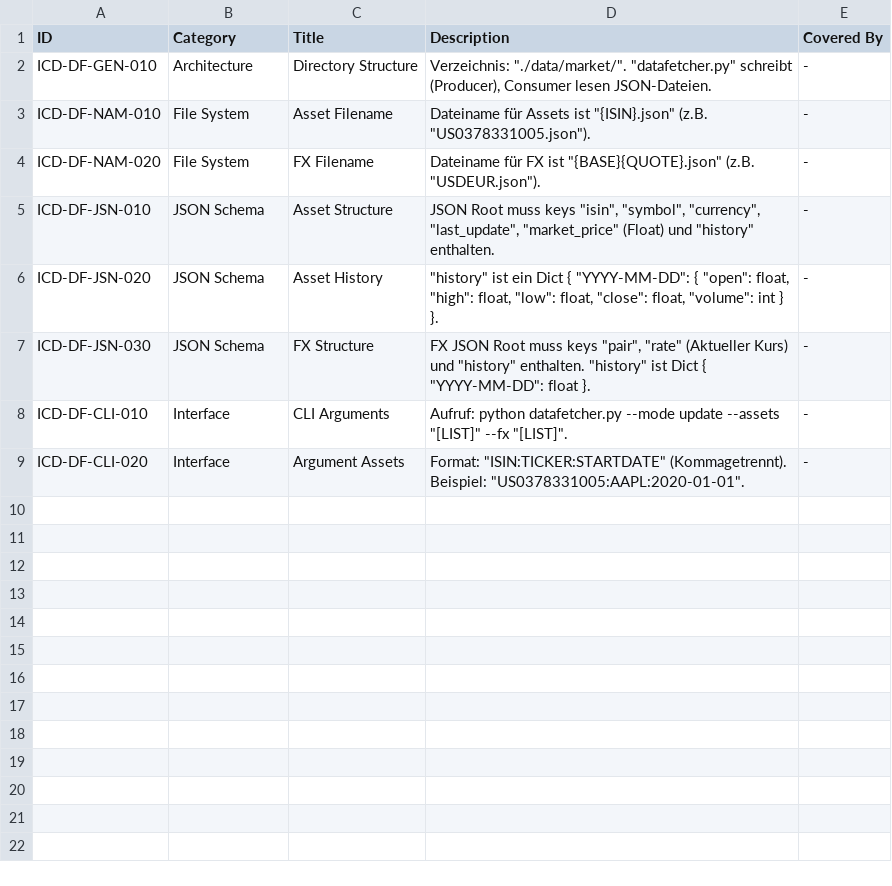
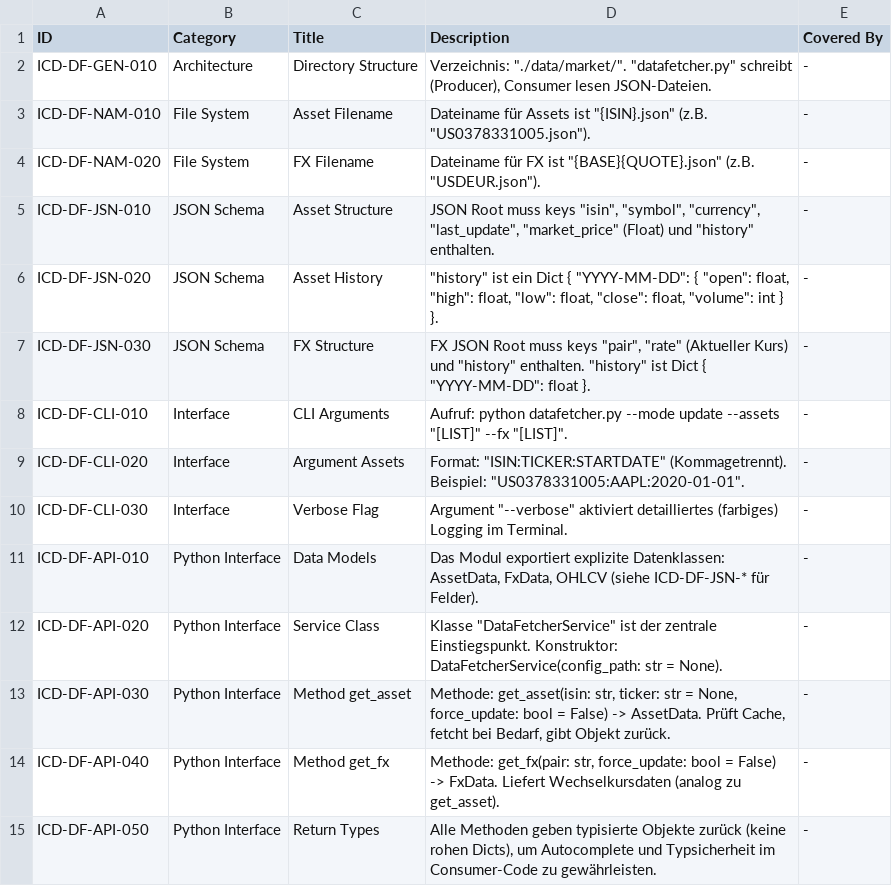
Before and after one commit to ganjoe/stock-logger-v3, a CSV file: icd_datafetcher.csv, drawn as a sheet; the diff names each change by its address in the sheet, - before the commit and + after, or states it on an @@ line.

```diff
--- a/icd_datafetcher.csv
+++ b/icd_datafetcher.csv
+row 10: ICD-DF-CLI-030 | Interface | Verbose Flag | Argument "--verbose" aktiviert detailliertes (farbiges) Logging im Terminal. | -
+row 11: ICD-DF-API-010 | Python Interface | Data Models | Das Modul exportiert explizite Datenklassen: AssetData, FxData, OHLCV (siehe ICD-DF-JSN-* für Felder). | -
+row 12: ICD-DF-API-020 | Python Interface | Service Class | Klasse "DataFetcherService" ist der zentrale Einstiegspunkt. Konstruktor: DataFetcherService(config_path: str = None). | -
+row 13: ICD-DF-API-030 | Python Interface | Method get_asset | Methode: get_asset(isin: str, ticker: str = None, force_update: bool = False) -> AssetData. Prüft Cache, fetcht bei Bedarf, gibt Objekt zurück. | -
+row 14: ICD-DF-API-040 | Python Interface | Method get_fx | Methode: get_fx(pair: str, force_update: bool = False) -> FxData. Liefert Wechselkursdaten (analog zu get_asset). | -
+row 15: ICD-DF-API-050 | Python Interface | Return Types | Alle Methoden geben typisierte Objekte zurück (keine rohen Dicts), um Autocomplete und Typsicherheit im Consumer-Code zu gewährleisten. | -
```
Also changed, not shown: alm_datafetcher.csv, alm_portfolio-manager.csv, 57 other files.
